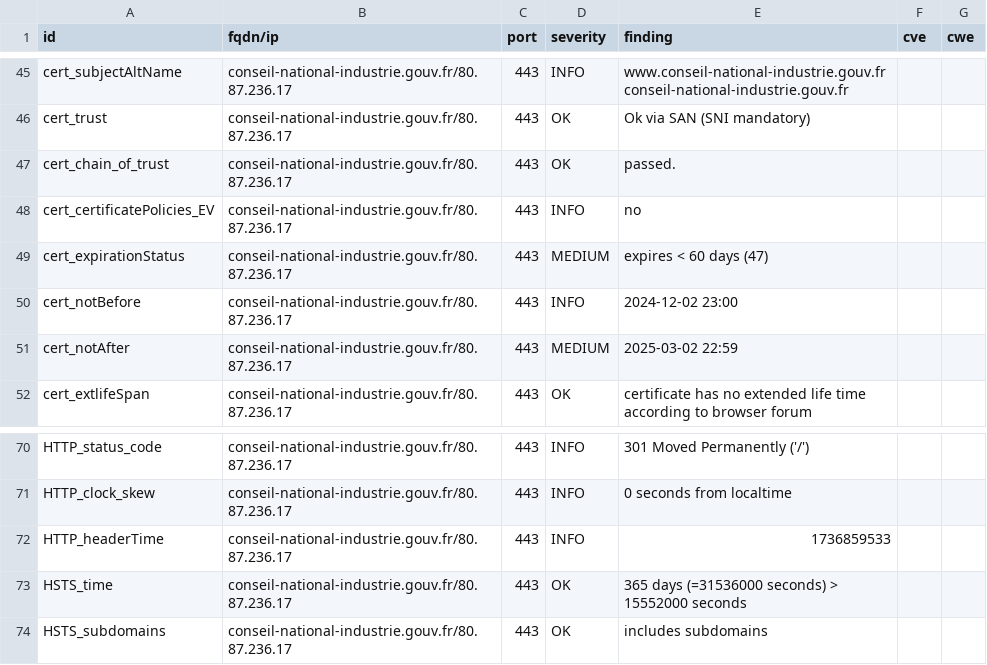
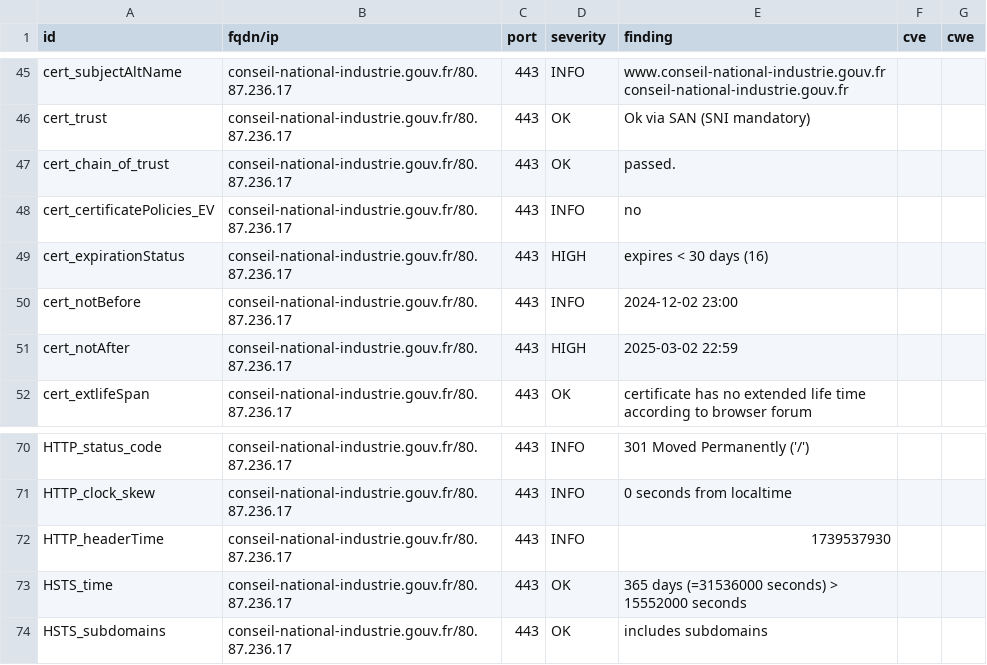
Before and after one commit to GKO-org/dashlordPrd3, a CSV file: results/aHR0cHM6Ly9jb25zZWlsLW5hdGlvbmFsLWluZHVzdHJpZS5nb3V2LmZy/testssl.csv, drawn as a sheet; only a part is shown, gaps mark what is left out.

```diff
--- a/results/aHR0cHM6Ly9jb25zZWlsLW5hdGlvbmFsLWluZHVzdHJpZS5nb3V2LmZy/testssl.csv
+++ b/results/aHR0cHM6Ly9jb25zZWlsLW5hdGlvbmFsLWluZHVzdHJpZS5nb3V2LmZy/testssl.csv
@@ -48,5 +48,5 @@
 "cert_certificatePolicies_EV","conseil-national-industrie.gouv.fr/80.87.236.17","443","INFO","no","",""
-"cert_expirationStatus","conseil-national-industrie.gouv.fr/80.87.236.17","443","MEDIUM","expires < 60 days (47)","",""
+"cert_expirationStatus","conseil-national-industrie.gouv.fr/80.87.236.17","443","HIGH","expires < 30 days (16)","",""
 "cert_notBefore","conseil-national-industrie.gouv.fr/80.87.236.17","443","INFO","2024-12-02 23:00","",""
-"cert_notAfter","conseil-national-industrie.gouv.fr/80.87.236.17","443","MEDIUM","2025-03-02 22:59","",""
+"cert_notAfter","conseil-national-industrie.gouv.fr/80.87.236.17","443","HIGH","2025-03-02 22:59","",""
 "cert_extlifeSpan","conseil-national-industrie.gouv.fr/80.87.236.17","443","OK","certificate has no extended life time according to browser forum","",""
@@ -71,3 +71,3 @@
 "HTTP_clock_skew","conseil-national-industrie.gouv.fr/80.87.236.17","443","INFO","0 seconds from localtime","",""
-"HTTP_headerTime","conseil-national-industrie.gouv.fr/80.87.236.17","443","INFO","1736859533","",""
+"HTTP_headerTime","conseil-national-industrie.gouv.fr/80.87.236.17","443","INFO","1739537930","",""
 "HSTS_time","conseil-national-industrie.gouv.fr/80.87.236.17","443","OK","365 days (=31536000 seconds) > 15552000 seconds","",""
```
Also changed, not shown: 8 other files.
